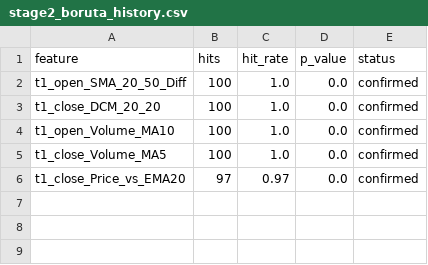
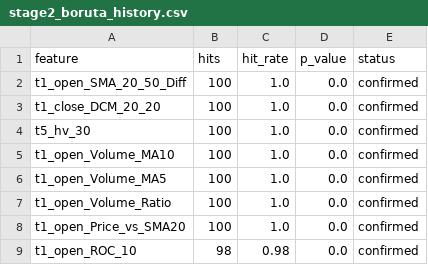
Before and after one commit to XDBloxxer/tradingview-analysis, a CSV file: ml_models/feature_selection/stage2_boruta_history.csv, drawn as a sheet.

```diff
--- a/ml_models/feature_selection/stage2_boruta_history.csv
+++ b/ml_models/feature_selection/stage2_boruta_history.csv
@@ -3,4 +3,7 @@ t1_open_SMA_20_50_Diff,100,1.0,0.0,confirmed
 t1_close_DCM_20_20,100,1.0,0.0,confirmed
+t5_hv_30,100,1.0,0.0,confirmed
 t1_open_Volume_MA10,100,1.0,0.0,confirmed
-t1_close_Volume_MA5,100,1.0,0.0,confirmed
-t1_close_Price_vs_EMA20,97,0.97,0.0,confirmed
+t1_open_Volume_MA5,100,1.0,0.0,confirmed
+t1_open_Volume_Ratio,100,1.0,0.0,confirmed
+t1_open_Price_vs_SMA20,100,1.0,0.0,confirmed
+t1_open_ROC_10,98,0.98,0.0,confirmed
```
Also changed, not shown: ml_models/feature_selection/stability_frequency.csv, ml_models/feature_selection/stage1_correlation_clusters.csv, 2 other files.
